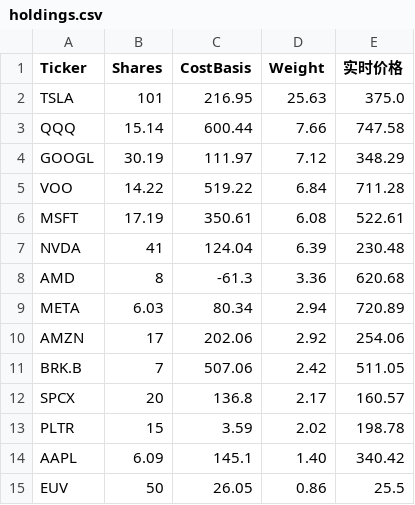
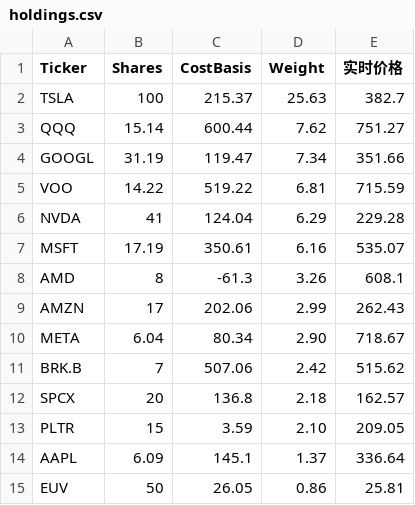
Before and after one commit to garychian/crypto-trix-public, a CSV file: public/data/holdings.csv, drawn as a sheet.

Commit message:
Day 87 data: 2026-10-09 close, total $149,354 (broker paste reprice)
TSLA 100 @ 382.7, GOOGL 31.19 @ 351.66; diluted costs kept (AMD -61.30, PLTR 3.59, META 80.34).
Cash $32,962.33 reverse-inferred from weights (77.93%). No day PnL given — checkins unchanged.

```diff
--- a/public/data/holdings.csv
+++ b/public/data/holdings.csv
@@ -1,15 +1,15 @@
 Ticker,Shares,CostBasis,Weight,实时价格
-TSLA,101,216.95,25.63,375.0
-QQQ,15.14,600.44,7.66,747.58
-GOOGL,30.19,111.97,7.12,348.29
-VOO,14.22,519.22,6.84,711.28
-MSFT,17.19,350.61,6.08,522.61
-NVDA,41,124.04,6.39,230.48
-AMD,8,-61.3,3.36,620.68
-META,6.03,80.34,2.94,720.89
-AMZN,17,202.06,2.92,254.06
-BRK.B,7,507.06,2.42,511.05
-SPCX,20,136.8,2.17,160.57
-PLTR,15,3.59,2.02,198.78
-AAPL,6.09,145.1,1.40,340.42
-EUV,50,26.05,0.86,25.5
+TSLA,100,215.37,25.63,382.7
+QQQ,15.14,600.44,7.62,751.27
+GOOGL,31.19,119.47,7.34,351.66
+VOO,14.22,519.22,6.81,715.59
+NVDA,41,124.04,6.29,229.28
+MSFT,17.19,350.61,6.16,535.07
+AMD,8,-61.3,3.26,608.1
+AMZN,17,202.06,2.99,262.43
+META,6.04,80.34,2.90,718.67
+BRK.B,7,507.06,2.42,515.62
+SPCX,20,136.8,2.18,162.57
+PLTR,15,3.59,2.10,209.05
+AAPL,6.09,145.1,1.37,336.64
+EUV,50,26.05,0.86,25.81
```
Also changed, not shown: 4 other files.
